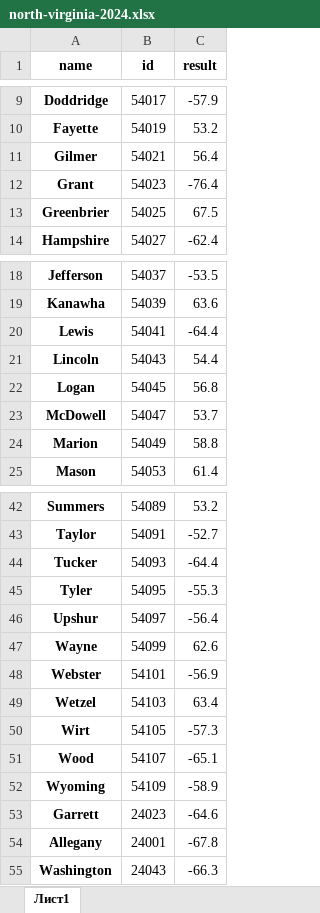
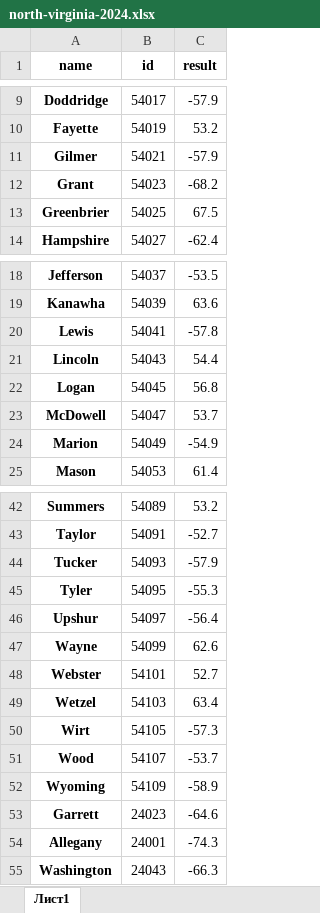
Before and after one commit to Sibdroid/blue-montana, an Excel workbook: north-virginia-2024.xlsx, sheet Лист1, drawn as a sheet; only a part is shown, gaps mark what is left out; values as stored, in another font and other column widths than the file's, no borders; the diff covers the shown part only; the diff names each change by its address in the sheet, - before the commit and + after, or states it on an @@ line.

```diff
--- a/north-virginia-2024.xlsx (sheet Лист1)
+++ b/north-virginia-2024.xlsx (sheet Лист1)
-C11 (result): 56.4
+C11 (result): -57.9
-C12 (result): -76.4
+C12 (result): -68.2
-C20 (result): -64.4
+C20 (result): -57.8
-C24 (result): 58.8
+C24 (result): -54.9
-C44 (result): -64.4
+C44 (result): -57.9
-C48 (result): -56.9
+C48 (result): 52.7
-C51 (result): -65.1
+C51 (result): -53.7
-C54 (result): -67.8
+C54 (result): -74.3
```
Also changed, not shown: 2 edited cells elsewhere in this sheet, 2 other files.
